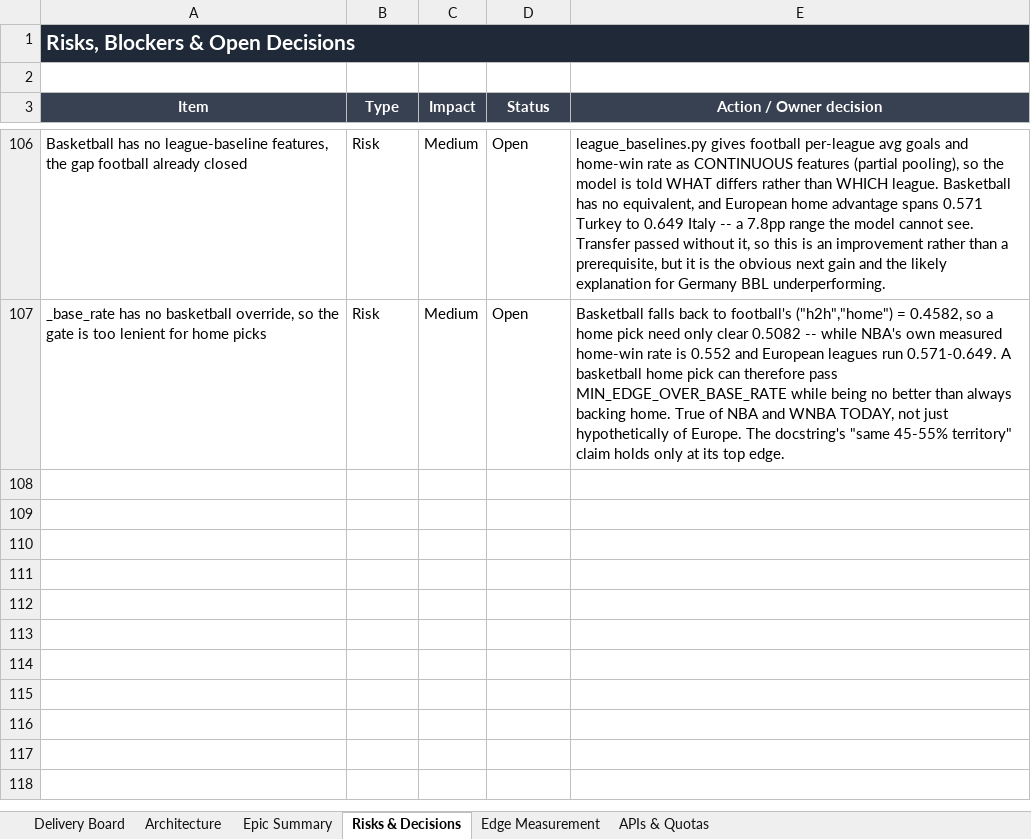
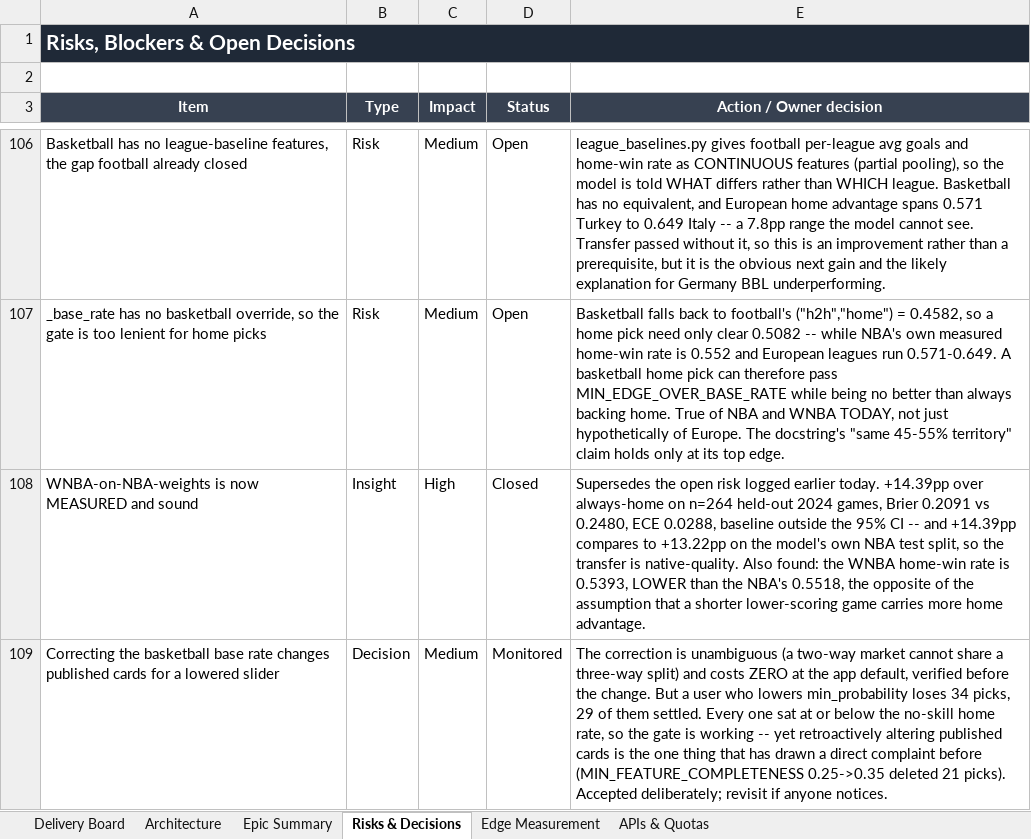
Before and after one commit to UsangR01/sportiq, an Excel workbook: SportIQ-Delivery-Board.xlsx, sheet Risks & Decisions, drawn as a sheet; only a part is shown, gaps mark what is left out; values as stored, in another font and other column widths than the file's, no borders; the diff names each change by its address in the sheet, - before the commit and + after, or states it on an @@ line.

```diff
--- a/SportIQ-Delivery-Board.xlsx (sheet Risks & Decisions)
+++ b/SportIQ-Delivery-Board.xlsx (sheet Risks & Decisions)
+row 108: WNBA-on-NBA-weights is now MEASURED and sound | Insight | High | Closed | Supersedes the open risk logged earlier today. +14.39pp over always-home on n=264 held-out 2024 games, Brier 0.2091 vs 0.2480, ECE 0.0288, baseline outside the 95% CI -- and +14.39pp compares to +13.22pp on the model's own NBA test split, so the transfer is native-quality. Also found: the WNBA home-win rate is 0.5393, LOWER than the NBA's 0.5518, the opposite of the assumption that a shorter lower-scoring game carries more home advantage.
+row 109: Correcting the basketball base rate changes published cards for a lowered slider | Decision | Medium | Monitored | The correction is unambiguous (a two-way market cannot share a three-way split) and costs ZERO at the app default, verified before the change. But a user who lowers min_probability loses 34 picks, 29 of them settled. Every one sat at or below the no-skill home rate, so the gate is working -- yet retroactively altering published cards is the one thing that has drawn a direct complaint before (MIN_FEATURE_COMPLETENESS 0.25->0.35 deleted 21 picks). Accepted deliberately; revisit if anyone notices.
```
Also changed, not shown: sheet Delivery Board, sheet Epic Summary.
